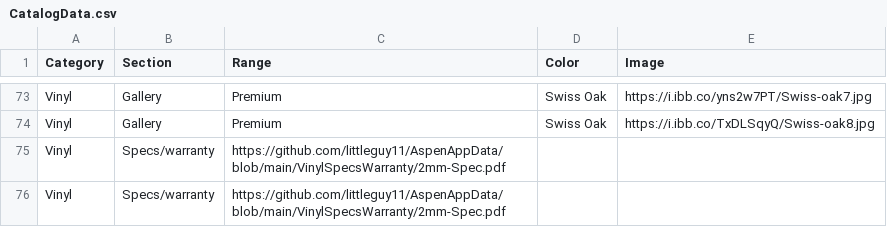
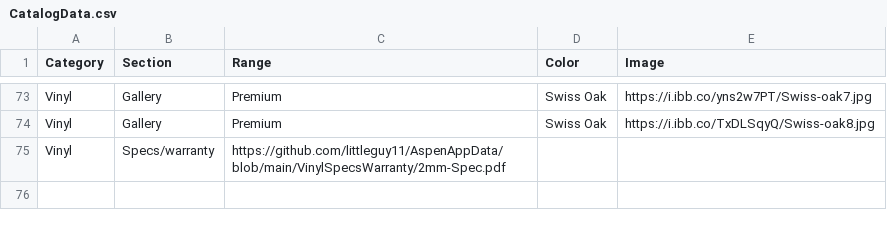
Before and after one commit to littleguy11/AspenAppData, a CSV file: CatalogData.csv, drawn as a sheet; only a part is shown, gaps mark what is left out; the diff names each change by its address in the sheet, - before the commit and + after, or states it on an @@ line.

Commit message:
Automated sync from Google Sheets

```diff
--- a/CatalogData.csv
+++ b/CatalogData.csv
-row 76: Vinyl | Specs/warranty | https://github.com/littleguy11/AspenAppData/blob/main/VinylSpecsWarranty/2mm-Spec.pdf
```
